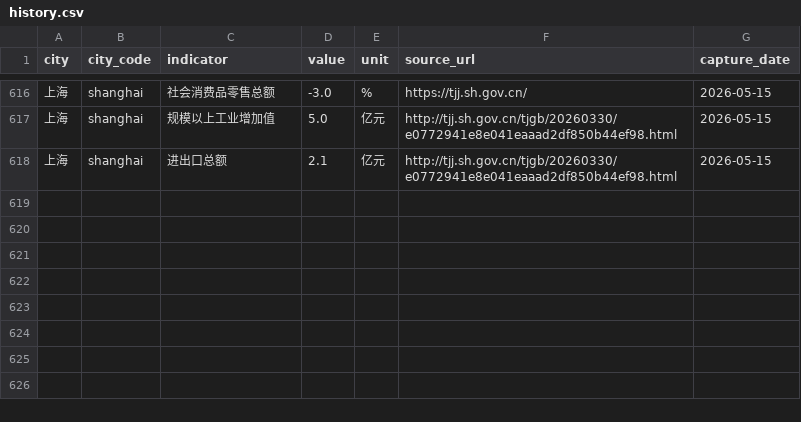
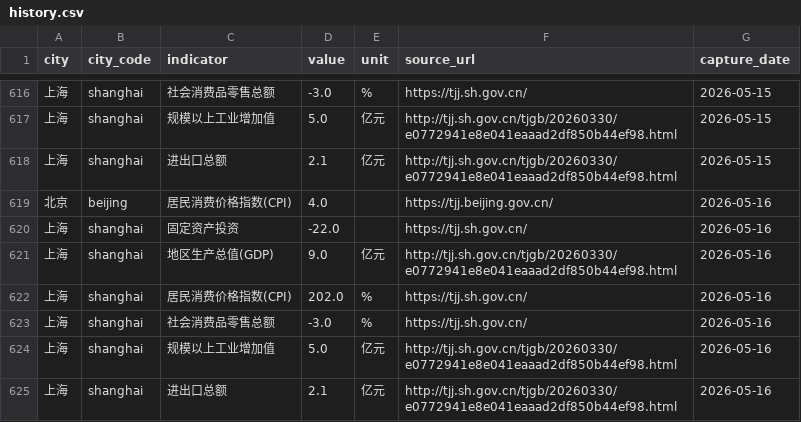
Before and after one commit to verymark/bj-sh-dashboard, a CSV file: data/history.csv, drawn as a sheet; only a part is shown, gaps mark what is left out; the diff names each change by its address in the sheet, - before the commit and + after, or states it on an @@ line.

```diff
--- a/data/history.csv
+++ b/data/history.csv
+row 619: 北京 | beijing | 居民消费价格指数(CPI) | 4.0 |  | https://tjj.beijing.gov.cn/ | 2026-05-16
+row 620: 上海 | shanghai | 固定资产投资 | -22.0 |  | https://tjj.sh.gov.cn/ | 2026-05-16
+row 621: 上海 | shanghai | 地区生产总值(GDP) | 9.0 | 亿元 | http://tjj.sh.gov.cn/tjgb/20260330/e0772941e8e041eaaad2df850b44ef98.html | 2026-05-16
+row 622: 上海 | shanghai | 居民消费价格指数(CPI) | 202.0 | % | https://tjj.sh.gov.cn/ | 2026-05-16
+row 623: 上海 | shanghai | 社会消费品零售总额 | -3.0 | % | https://tjj.sh.gov.cn/ | 2026-05-16
+row 624: 上海 | shanghai | 规模以上工业增加值 | 5.0 | 亿元 | http://tjj.sh.gov.cn/tjgb/20260330/e0772941e8e041eaaad2df850b44ef98.html | 2026-05-16
+row 625: 上海 | shanghai | 进出口总额 | 2.1 | 亿元 | http://tjj.sh.gov.cn/tjgb/20260330/e0772941e8e041eaaad2df850b44ef98.html | 2026-05-16
```
Also changed, not shown: data/latest_metrics.csv, 2 other files.
